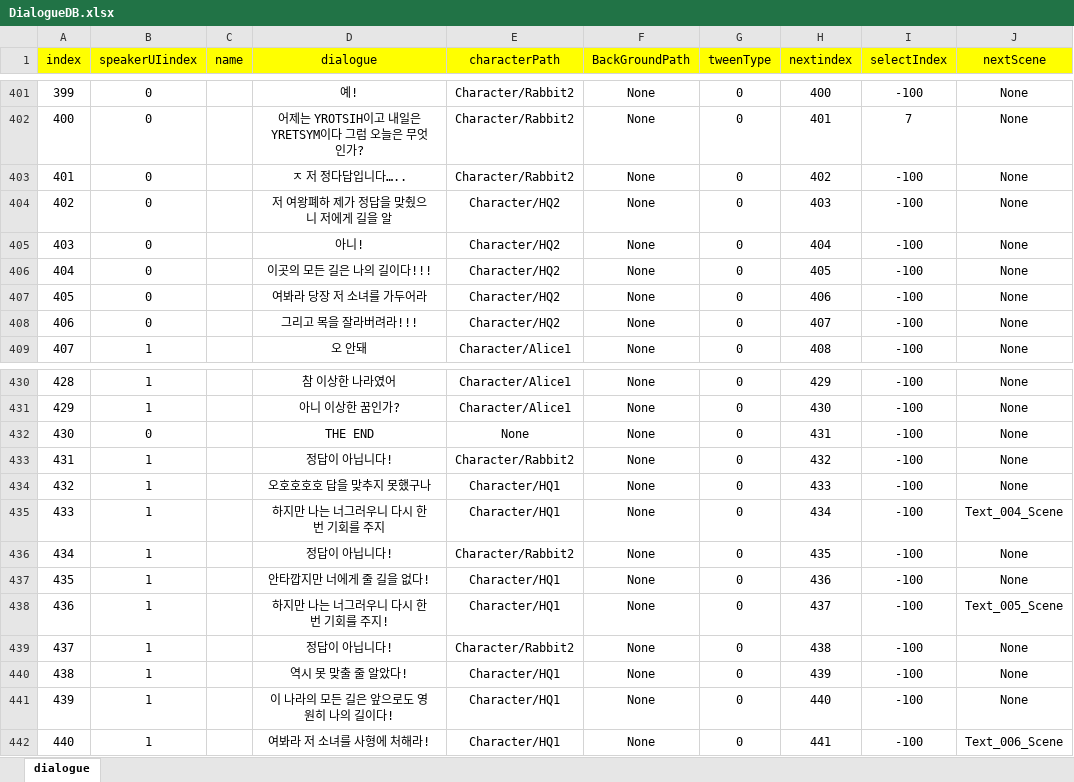
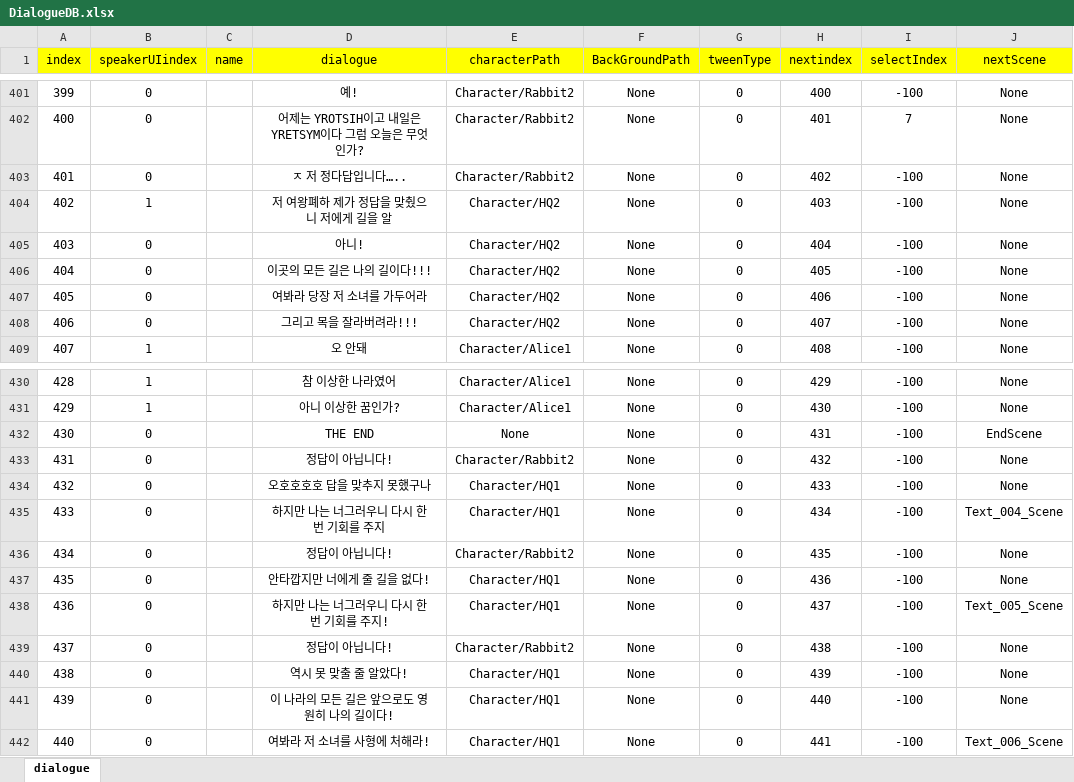
Before and after one commit to RyuHaJung/DialogSystem, an Excel workbook: Assets/Resources/ExcelDB/DialogueDB.xlsx, sheet dialogue, drawn as a sheet; only a part is shown, gaps mark what is left out; values as stored, in another font and other column widths than the file's, no borders; the diff names each change by its address in the sheet, - before the commit and + after, or states it on an @@ line.

```diff
--- a/Assets/Resources/ExcelDB/DialogueDB.xlsx (sheet dialogue)
+++ b/Assets/Resources/ExcelDB/DialogueDB.xlsx (sheet dialogue)
-B404 (speakerUIindex): 0
+B404 (speakerUIindex): 1
-J432 (nextScene): None
+J432 (nextScene): EndScene
-B433:B442 (speakerUIindex): 1
+B433:B442 (speakerUIindex): 0
```
Also changed, not shown: 6 other files.
